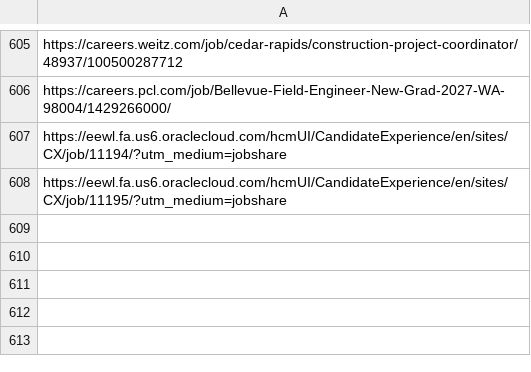
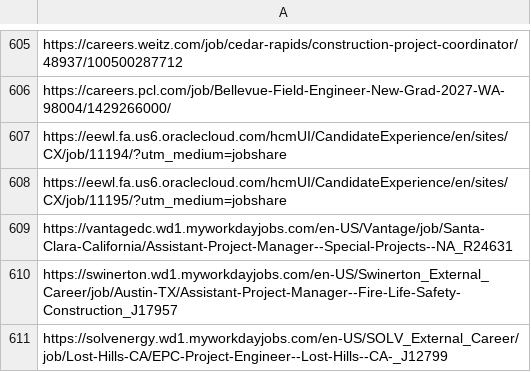
Before and after one commit to harsha271199/jp, a CSV file: seen_links.csv, drawn as a sheet; only a part is shown, gaps mark what is left out.

```diff
--- a/seen_links.csv
+++ b/seen_links.csv
@@ -608 +608,4 @@ https://eewl.fa.us6.oraclecloud.com/hcmUI/CandidateExperience/en/sites/CX/job/11
 https://eewl.fa.us6.oraclecloud.com/hcmUI/CandidateExperience/en/sites/CX/job/11195/?utm_medium=jobshare
+https://vantagedc.wd1.myworkdayjobs.com/en-US/Vantage/job/Santa-Clara-California/Assistant-Project-Manager--Special-Projects--NA_R24631
+https://swinerton.wd1.myworkdayjobs.com/en-US/Swinerton_External_Career/job/Austin-TX/Assistant-Project-Manager--Fire-Life-Safety-Construction_J17957
+https://solvenergy.wd1.myworkdayjobs.com/en-US/SOLV_External_Career/job/Lost-Hills-CA/EPC-Project-Engineer--Lost-Hills--CA-_J12799
```
Also changed, not shown: current_jobs.csv, source_health.csv, 1 other file.
